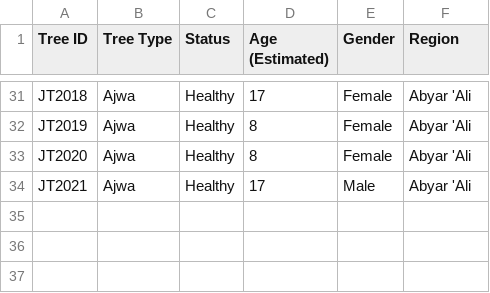
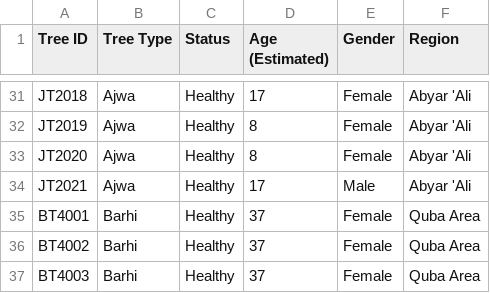
Before and after one commit to UpM-BSc-Ai-projects/Madinah_dates_hackathon, a CSV file: ToCSV/tree.csv, drawn as a sheet; only a part is shown, gaps mark what is left out.

```diff
--- a/ToCSV/tree.csv
+++ b/ToCSV/tree.csv
@@ -34 +34,4 @@ JT2020,Ajwa,Healthy,8,Female,Abyar 'Ali
 JT2021,Ajwa,Healthy,17,Male,Abyar 'Ali
+BT4001,Barhi,Healthy,37,Female,Quba Area
+BT4002,Barhi,Healthy,37,Female,Quba Area
+BT4003,Barhi,Healthy,37,Female,Quba Area
```
Also changed, not shown: ToCSV/date.csv, 1 other file.
